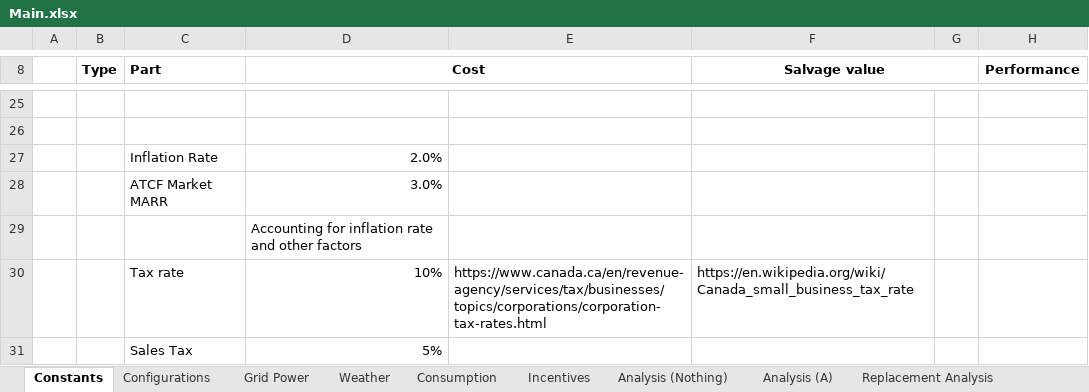
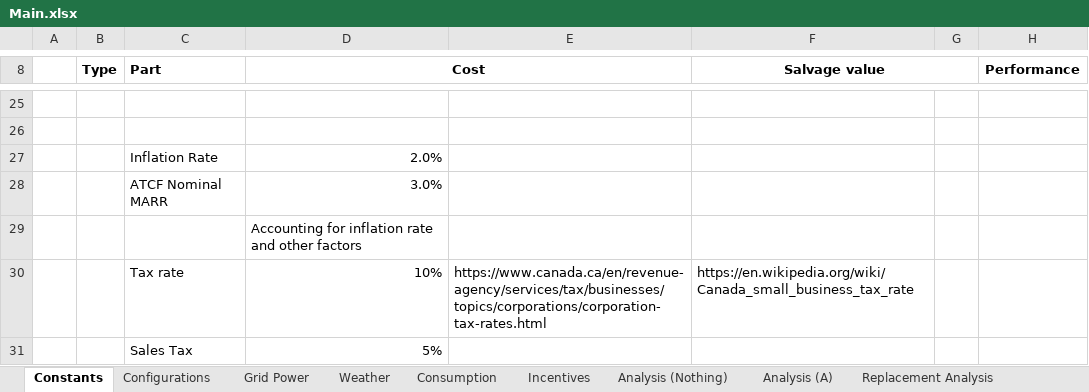
Before and after one commit to FSXAC/MECH431, an Excel workbook: data/Main.xlsx, sheet Constants, drawn as a sheet; only a part is shown, gaps mark what is left out; values as stored, in another font and other column widths than the file's, no borders; charts and pictures not drawn; the diff names each change by its address in the sheet, - before the commit and + after, or states it on an @@ line.

```diff
--- a/data/Main.xlsx (sheet Constants)
+++ b/data/Main.xlsx (sheet Constants)
-C28 (Part): ATCF Market MARR
+C28 (Part): ATCF Nominal MARR
```
Also changed, not shown: sheet Analysis (Nothing), sheet Analysis (A), formulas that keep their value.
